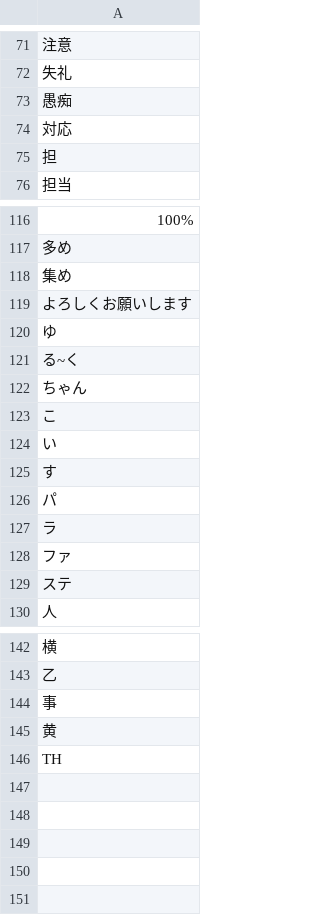
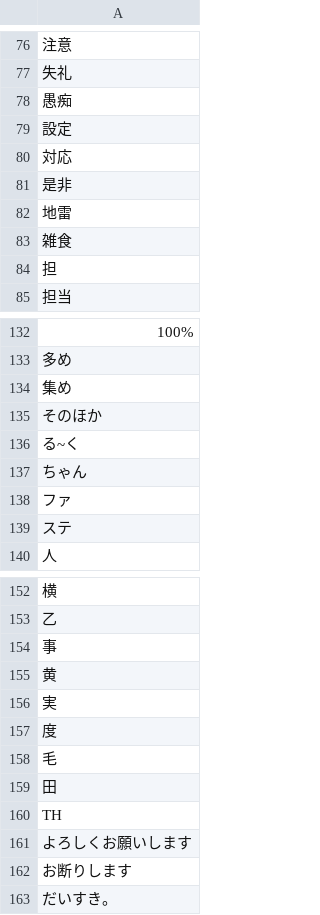
Before and after one commit to maomao905/fun2vec, a CSV file: data/stop_words.csv, drawn as a sheet; only a part is shown, gaps mark what is left out; removed rows and columns are numbered as before the commit, all else as after; the diff covers the shown part only; the diff names each change by its address in the sheet, - before the commit and + after, or states it on an @@ line.

Commit message:
add stop words

```diff
--- a/data/stop_words.csv
+++ b/data/stop_words.csv
+row 79: 設定
+row 81: 是非
+row 82: 地雷
+row 83: 雑食
-A135: よろしくお願いします
+A135: そのほか
-row 120: ゆ
-row 123: こ
-row 124: い
-row 125: す
-row 126: パ
-row 127: ラ
+row 156: 実
+row 157: 度
+row 158: 毛
+row 159: 田
+row 161: よろしくお願いします
+row 162: お断りします
+row 163: だいすき。
```
Also changed, not shown: 12 added rows and 1 edited cell elsewhere in this file.
